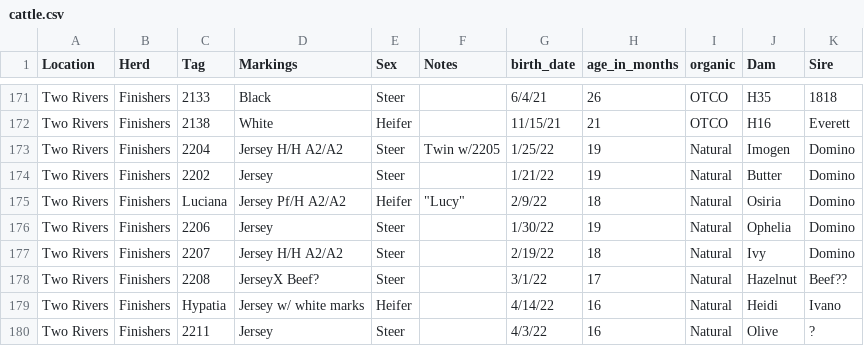
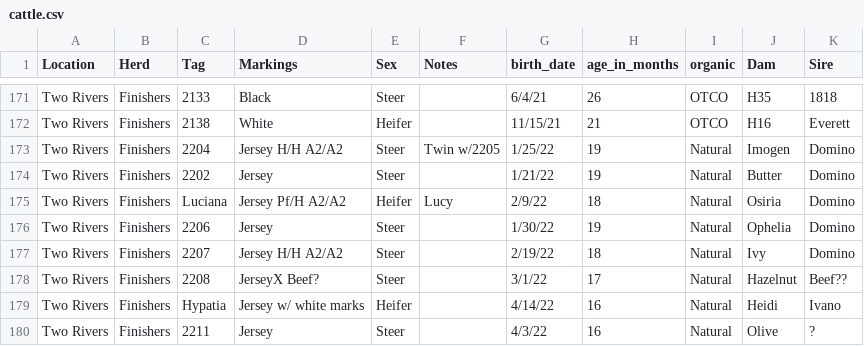
Before and after one commit to jdeck88/csv-viewer, a CSV file: data/cattle.csv, drawn as a sheet; only a part is shown, gaps mark what is left out; the diff covers the shown part only.

```diff
--- a/data/cattle.csv
+++ b/data/cattle.csv
@@ -174,3 +174,3 @@ Two Rivers,Finishers,2204,Jersey H/H A2/A2,Steer,Twin w/2205,1/25/22,19,Natural,
 Two Rivers,Finishers,2202,Jersey,Steer,,1/21/22,19,Natural,Butter,Domino
-Two Rivers,Finishers,Luciana,Jersey Pf/H A2/A2,Heifer,"""Lucy""",2/9/22,18,Natural,Osiria,Domino
+Two Rivers,Finishers,Luciana,Jersey Pf/H A2/A2,Heifer,Lucy,2/9/22,18,Natural,Osiria,Domino
 Two Rivers,Finishers,2206,Jersey,Steer,,1/30/22,19,Natural,Ophelia,Domino
```
Also changed, not shown: 7 edited cells elsewhere in this file.
